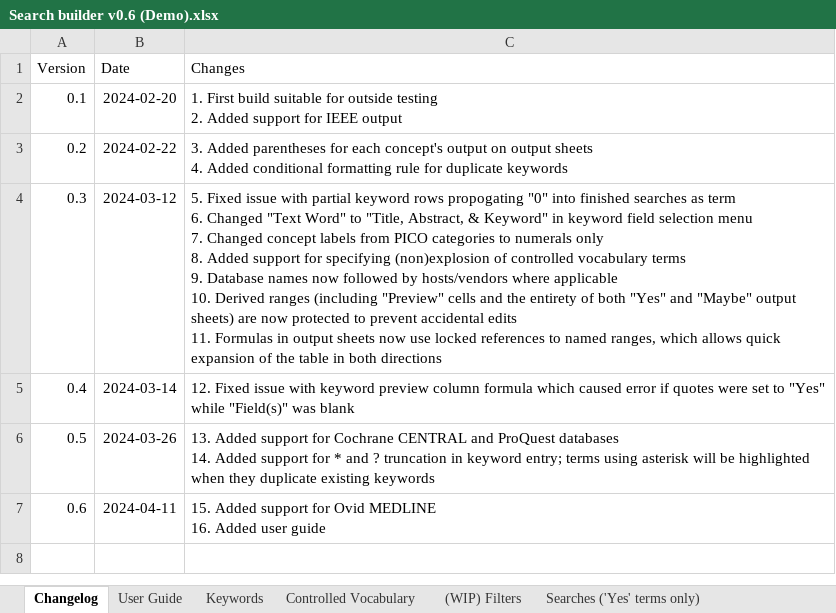
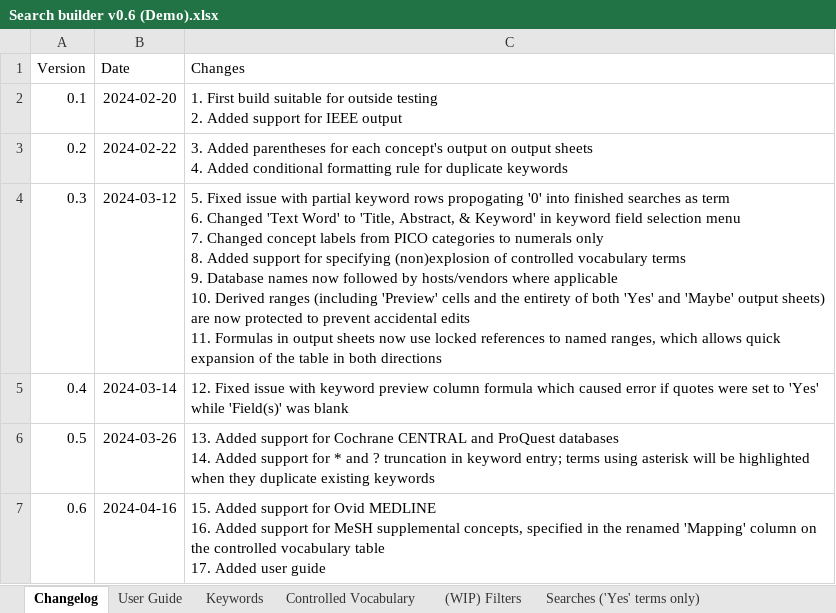
Before and after one commit to luke-barron/comprehensive-search-builder, an Excel workbook: Search builder v0.6 (Demo).xlsx, sheet Changelog, drawn as a sheet; values as stored, in another font and other column widths than the file's, no borders; table styles not drawn; ↵ is a line break in a cell; the diff names each change by its address in the sheet, - before the commit and + after, or states it on an @@ line.

```diff
--- a/Search builder v0.6 (Demo).xlsx (sheet Changelog)
+++ b/Search builder v0.6 (Demo).xlsx (sheet Changelog)
-C4 (Changes): …rows propogating "0" into finished searches as term ↵ 6. Changed "Text Word" to "Title, Abstract, & Keyword" in keyword field selection menu ↵ 7. Changed concept labels from PICO categories to numerals only ↵ 8. Added support for specifying (non)explosion of controlled vocabulary terms ↵ 9. Database names now followed by hosts/vendors where applicable ↵ 10. Derived ranges (including "Preview" cells and the entirety of both "Yes" and "Maybe" output sheets)…
+C4 (Changes): …rows propogating '0' into finished searches as term ↵ 6. Changed 'Text Word' to 'Title, Abstract, & Keyword' in keyword field selection menu ↵ 7. Changed concept labels from PICO categories to numerals only ↵ 8. Added support for specifying (non)explosion of controlled vocabulary terms ↵ 9. Database names now followed by hosts/vendors where applicable ↵ 10. Derived ranges (including 'Preview' cells and the entirety of both 'Yes' and 'Maybe' output sheets)…
-C5 (Changes): …set to "Yes" while "Field(s)" was blank
+C5 (Changes): …set to 'Yes' while 'Field(s)' was blank
-B7 (Date): 2024-04-11
+B7 (Date): 2024-04-16
-C7 (Changes): …16. Added user guide
+C7 (Changes): …16. Added support for MeSH supplemental concepts, specified in the renamed 'Mapping' column on the controlled vocabulary table ↵ 17. Added user guide
```
Also changed, not shown: sheet Controlled Vocabulary, sheet Searches ('Yes' terms only), sheet Searches (with 'Maybe' terms), sheet Keywords, formulas that keep their value, charts or pictures.
